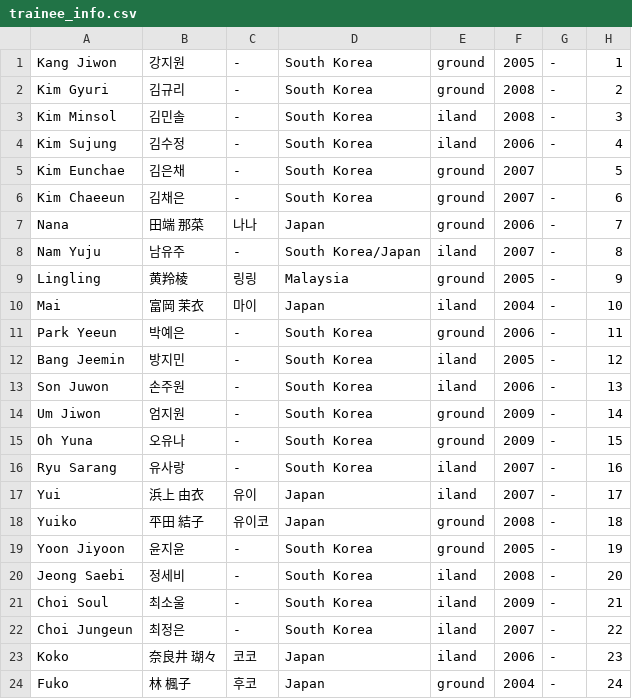
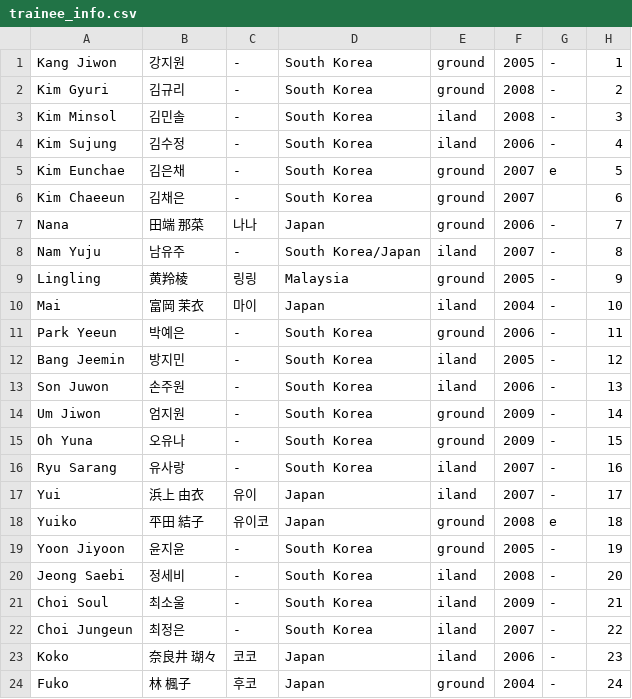
Before and after one commit to k-rankings/ila2, a CSV file: trainee_info.csv, drawn as a sheet.

```diff
--- a/trainee_info.csv
+++ b/trainee_info.csv
@@ -4,4 +4,4 @@
 "Kim Sujung","김수정","-","South Korea","iland","2006","-","4"
-"Kim Eunchae","김은채","-","South Korea","ground","2007","","5"
-"Kim Chaeeun","김채은","-","South Korea","ground","2007","-","6"
+"Kim Eunchae","김은채","-","South Korea","ground","2007","e","5"
+"Kim Chaeeun","김채은","-","South Korea","ground","2007","","6"
 "Nana","田端 那菜","나나","Japan","ground","2006","-","7"
@@ -17,3 +17,3 @@
 "Yui","浜上 由衣","유이","Japan","iland","2007","-","17"
-"Yuiko","平田 結子","유이코","Japan","ground","2008","-","18"
+"Yuiko","平田 結子","유이코","Japan","ground","2008","e","18"
 "Yoon Jiyoon","윤지윤","-","South Korea","ground","2005","-","19"
```
Also changed, not shown: 2 other files.
